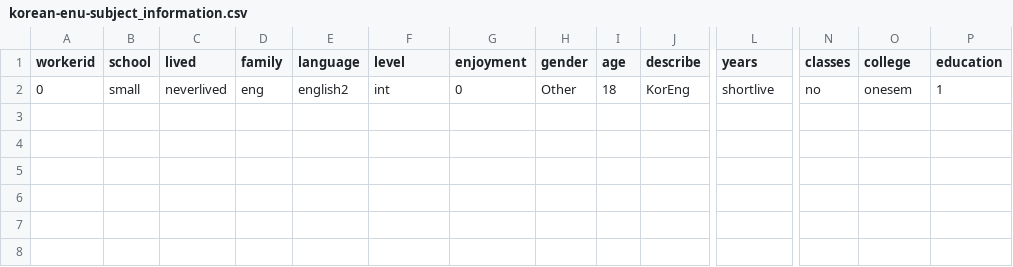
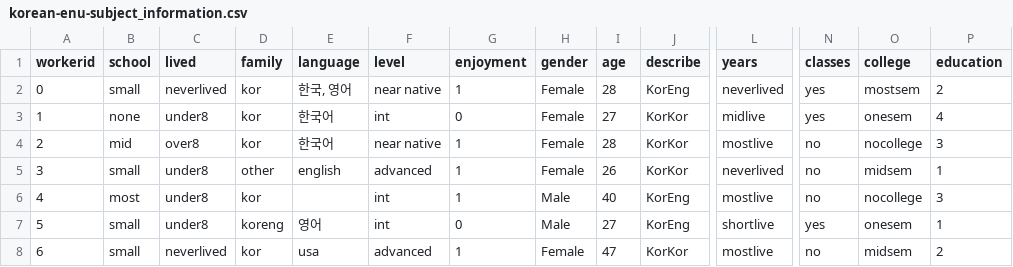
Before and after one commit to gscontras/korean-scope, a CSV file: experiments/4-korean-enu/Submiterator-master/round1/korean-enu-subject_information.csv, drawn as a sheet; only a part is shown, gaps mark what is left out; rows hold the shown columns only; the diff names each change by its address in the sheet, - before the commit and + after, or states it on an @@ line.

```diff
--- a/experiments/4-korean-enu/Submiterator-master/round1/korean-enu-subject_information.csv
+++ b/experiments/4-korean-enu/Submiterator-master/round1/korean-enu-subject_information.csv
-D2 (family): eng
+D2 (family): kor
-E2 (language): english2
+E2 (language): 한국, 영어
-F2 (level): int
+F2 (level): near native
-G2 (enjoyment): 0
+G2 (enjoyment): 1
-H2 (gender): Other
+H2 (gender): Female
-I2 (age): 18
+I2 (age): 28
-L2 (years): shortlive
+L2 (years): neverlived
-N2 (classes): no
+N2 (classes): yes
-O2 (college): onesem
+O2 (college): mostsem
-P2 (education): 1
+P2 (education): 2
+row 3: 1 | none | under8 | kor | 한국어 | int | 0 | Female | 27 | KorKor | midlive | yes | onesem | 4
+row 4: 2 | mid | over8 | kor | 한국어 | near native | 1 | Female | 28 | KorKor | mostlive | no | nocollege | 3
+row 5: 3 | small | under8 | other | english | advanced | 1 | Female | 26 | KorKor | neverlived | no | midsem | 1
+row 6: 4 | most | under8 | kor |  | int | 1 | Male | 40 | KorEng | mostlive | no | nocollege | 3
+row 7: 5 | small | under8 | koreng | 영어 | int | 0 | Male | 27 | KorEng | shortlive | yes | onesem | 1
+row 8: 6 | small | neverlived | kor | usa | advanced | 1 | Female | 47 | KorKor | mostlive | no | midsem | 2
```
Also changed, not shown: experiments/4-korean-enu/Submiterator-master/round1/korean-enu-mturk.csv, 32 other files.
